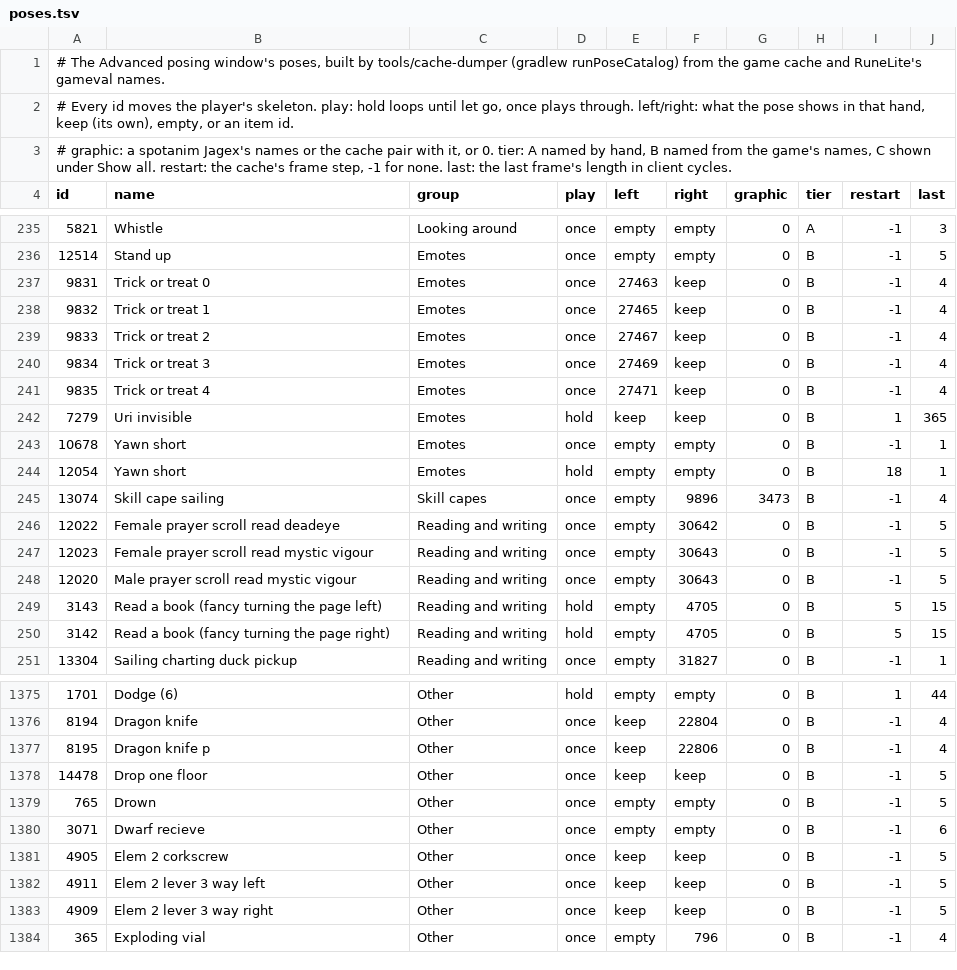
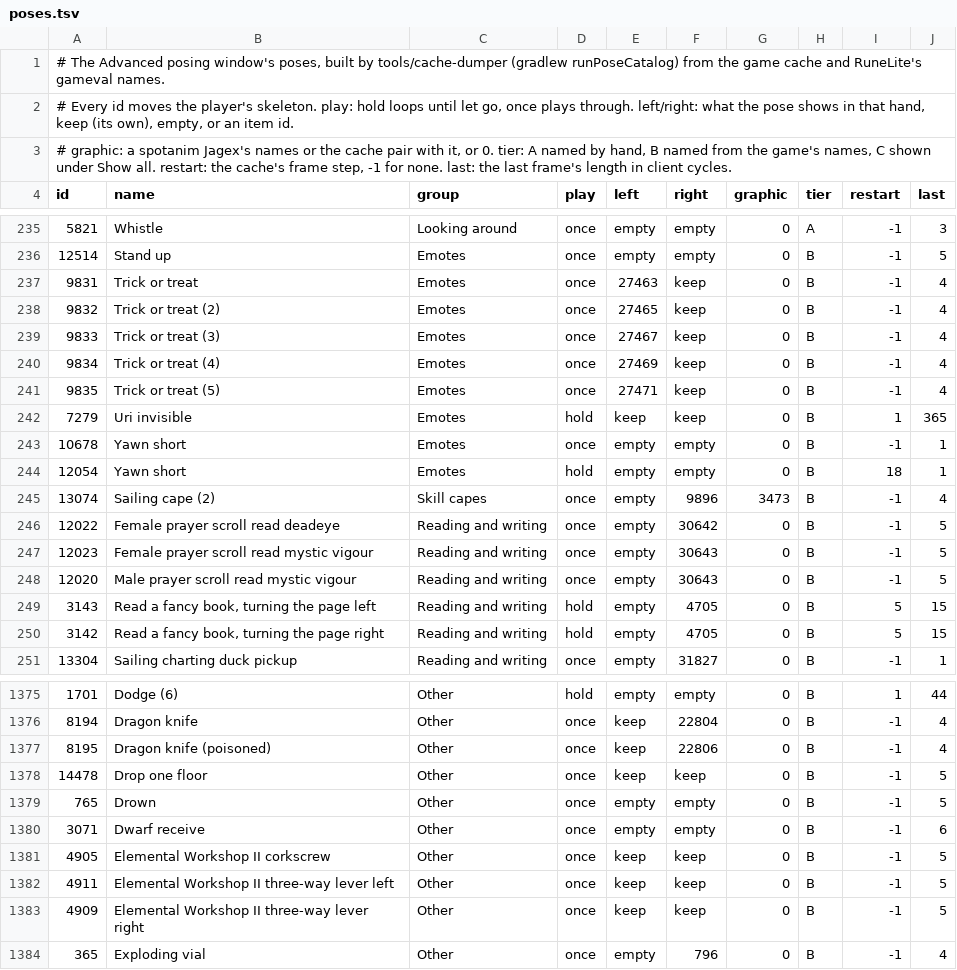
Before and after one commit to MikeSpatol/follower-buddy, a TSV file: src/main/resources/com/follower/poses.tsv, drawn as a sheet; only a part is shown, gaps mark what is left out; the diff covers the shown part only.

```diff
--- a/src/main/resources/com/follower/poses.tsv
+++ b/src/main/resources/com/follower/poses.tsv
@@ -236,7 +236,7 @@ id	name	group	play	left	right	graphic	tier	restart	last
 12514	Stand up	Emotes	once	empty	empty	0	B	-1	5
-9831	Trick or treat 0	Emotes	once	27463	keep	0	B	-1	4
-9832	Trick or treat 1	Emotes	once	27465	keep	0	B	-1	4
-9833	Trick or treat 2	Emotes	once	27467	keep	0	B	-1	4
-9834	Trick or treat 3	Emotes	once	27469	keep	0	B	-1	4
-9835	Trick or treat 4	Emotes	once	27471	keep	0	B	-1	4
+9831	Trick or treat	Emotes	once	27463	keep	0	B	-1	4
+9832	Trick or treat (2)	Emotes	once	27465	keep	0	B	-1	4
+9833	Trick or treat (3)	Emotes	once	27467	keep	0	B	-1	4
+9834	Trick or treat (4)	Emotes	once	27469	keep	0	B	-1	4
+9835	Trick or treat (5)	Emotes	once	27471	keep	0	B	-1	4
 7279	Uri invisible	Emotes	hold	keep	keep	0	B	1	365
@@ -244,3 +244,3 @@ id	name	group	play	left	right	graphic	tier	restart	last
 12054	Yawn short	Emotes	hold	empty	empty	0	B	18	1
-13074	Skill cape sailing	Skill capes	once	empty	9896	3473	B	-1	4
+13074	Sailing cape (2)	Skill capes	once	empty	9896	3473	B	-1	4
 12022	Female prayer scroll read deadeye	Reading and writing	once	empty	30642	0	B	-1	5
@@ -248,4 +248,4 @@ id	name	group	play	left	right	graphic	tier	restart	last
 12020	Male prayer scroll read mystic vigour	Reading and writing	once	empty	30643	0	B	-1	5
-3143	Read a book (fancy turning the page left)	Reading and writing	hold	empty	4705	0	B	5	15
-3142	Read a book (fancy turning the page right)	Reading and writing	hold	empty	4705	0	B	5	15
+3143	Read a fancy book, turning the page left	Reading and writing	hold	empty	4705	0	B	5	15
+3142	Read a fancy book, turning the page right	Reading and writing	hold	empty	4705	0	B	5	15
 13304	Sailing charting duck pickup	Reading and writing	once	empty	31827	0	B	-1	1
@@ -1376,9 +1376,9 @@ id	name	group	play	left	right	graphic	tier	restart	last
 8194	Dragon knife	Other	once	keep	22804	0	B	-1	4
-8195	Dragon knife p	Other	once	keep	22806	0	B	-1	4
+8195	Dragon knife (poisoned)	Other	once	keep	22806	0	B	-1	4
 14478	Drop one floor	Other	once	keep	keep	0	B	-1	5
 765	Drown	Other	once	empty	empty	0	B	-1	5
-3071	Dwarf recieve	Other	once	empty	empty	0	B	-1	6
-4905	Elem 2 corkscrew	Other	once	keep	keep	0	B	-1	5
-4911	Elem 2 lever 3 way left	Other	once	keep	keep	0	B	-1	5
-4909	Elem 2 lever 3 way right	Other	once	keep	keep	0	B	-1	5
+3071	Dwarf receive	Other	once	empty	empty	0	B	-1	6
+4905	Elemental Workshop II corkscrew	Other	once	keep	keep	0	B	-1	5
+4911	Elemental Workshop II three-way lever left	Other	once	keep	keep	0	B	-1	5
+4909	Elemental Workshop II three-way lever right	Other	once	keep	keep	0	B	-1	5
 365	Exploding vial	Other	once	empty	796	0	B	-1	4
```
Also changed, not shown: 100 edited cells elsewhere in this file, tools/cache-dumper/poses/names.tsv, tools/cache-dumper/poses/words.tsv, 22 other files.
